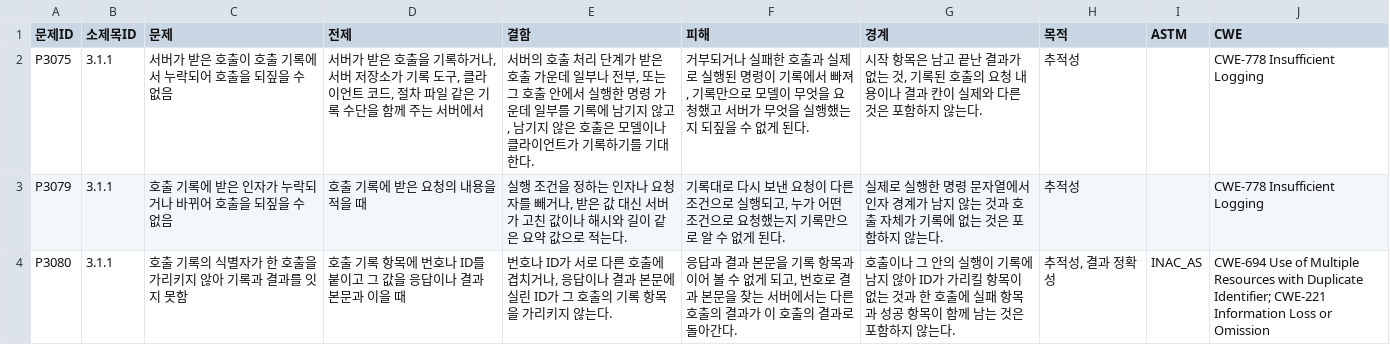
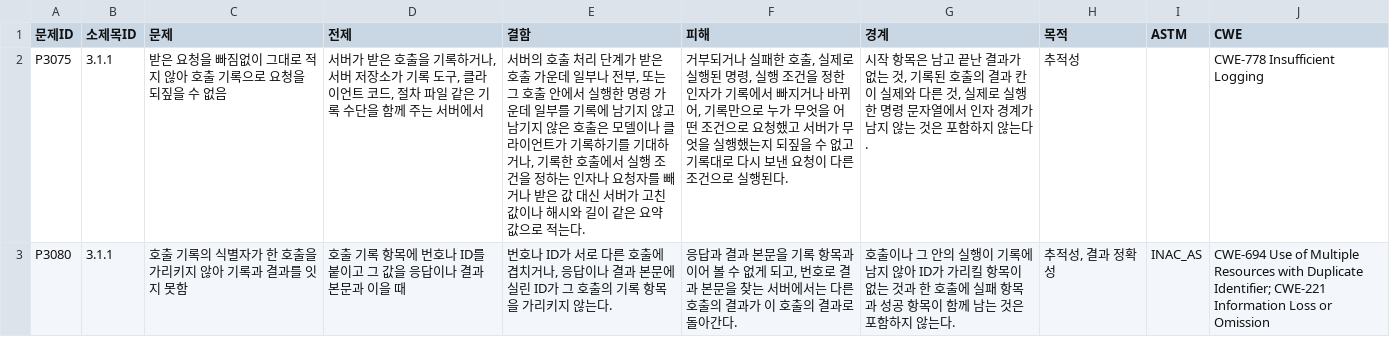
Before and after one commit to Trace2Bac/dfir-mcp-matrix, a CSV file: problems/_data/ch3/problems.csv, drawn as a sheet; only a part is shown; the diff covers the shown part only.

```diff
--- a/problems/_data/ch3/problems.csv
+++ b/problems/_data/ch3/problems.csv
@@ -1,4 +1,3 @@
 "문제ID","소제목ID","문제","전제","결함","피해","경계","목적","ASTM","CWE"
-"P3075","3.1.1","서버가 받은 호출이 호출 기록에서 누락되어 호출을 되짚을 수 없음","서버가 받은 호출을 기록하거나, 서버 저장소가 기록 도구, 클라이언트 코드, 절차 파일 같은 기록 수단을 함께 주는 서버에서","서버의 호출 처리 단계가 받은 호출 가운데 일부나 전부, 또는 그 호출 안에서 실행한 명령 가운데 일부를 기록에 남기지 않고, 남기지 않은 호출은 모델이나 클라이언트가 기록하기를 기대한다.","거부되거나 실패한 호출과 실제로 실행된 명령이 기록에서 빠져, 기록만으로 모델이 무엇을 요청했고 서버가 무엇을 실행했는지 되짚을 수 없게 된다.","시작 항목은 남고 끝난 결과가 없는 것, 기록된 호출의 요청 내용이나 결과 칸이 실제와 다른 것은 포함하지 않는다.","추적성","","CWE-778 Insufficient Logging"
-"P3079","3.1.1","호출 기록에 받은 인자가 누락되거나 바뀌어 호출을 되짚을 수 없음","호출 기록에 받은 요청의 내용을 적을 때","실행 조건을 정하는 인자나 요청자를 빼거나, 받은 값 대신 서버가 고친 값이나 해시와 길이 같은 요약 값으로 적는다.","기록대로 다시 보낸 요청이 다른 조건으로 실행되고, 누가 어떤 조건으로 요청했는지 기록만으로 알 수 없게 된다.","실제로 실행한 명령 문자열에서 인자 경계가 남지 않는 것과 호출 자체가 기록에 없는 것은 포함하지 않는다.","추적성","","CWE-778 Insufficient Logging"
+"P3075","3.1.1","받은 요청을 빠짐없이 그대로 적지 않아 호출 기록으로 요청을 되짚을 수 없음","서버가 받은 호출을 기록하거나, 서버 저장소가 기록 도구, 클라이언트 코드, 절차 파일 같은 기록 수단을 함께 주는 서버에서","서버의 호출 처리 단계가 받은 호출 가운데 일부나 전부, 또는 그 호출 안에서 실행한 명령 가운데 일부를 기록에 남기지 않고 남기지 않은 호출은 모델이나 클라이언트가 기록하기를 기대하거나, 기록한 호출에서 실행 조건을 정하는 인자나 요청자를 빼거나 받은 값 대신 서버가 고친 값이나 해시와 길이 같은 요약 값으로 적는다.","거부되거나 실패한 호출, 실제로 실행된 명령, 실행 조건을 정한 인자가 기록에서 빠지거나 바뀌어, 기록만으로 누가 무엇을 어떤 조건으로 요청했고 서버가 무엇을 실행했는지 되짚을 수 없고 기록대로 다시 보낸 요청이 다른 조건으로 실행된다.","시작 항목은 남고 끝난 결과가 없는 것, 기록된 호출의 결과 칸이 실제와 다른 것, 실제로 실행한 명령 문자열에서 인자 경계가 남지 않는 것은 포함하지 않는다.","추적성","","CWE-778 Insufficient Logging"
 "P3080","3.1.1","호출 기록의 식별자가 한 호출을 가리키지 않아 기록과 결과를 잇지 못함","호출 기록 항목에 번호나 ID를 붙이고 그 값을 응답이나 결과 본문과 이을 때","번호나 ID가 서로 다른 호출에 겹치거나, 응답이나 결과 본문에 실린 ID가 그 호출의 기록 항목을 가리키지 않는다.","응답과 결과 본문을 기록 항목과 이어 볼 수 없게 되고, 번호로 결과 본문을 찾는 서버에서는 다른 호출의 결과가 이 호출의 결과로 돌아간다.","호출이나 그 안의 실행이 기록에 남지 않아 ID가 가리킬 항목이 없는 것과 한 호출에 실패 항목과 성공 항목이 함께 남는 것은 포함하지 않는다.","추적성, 결과 정확성","INAC_AS","CWE-694 Use of Multiple Resources with Duplicate Identifier; CWE-221 Information Loss or Omission"
```
Also changed, not shown: 3 edited cells elsewhere in this file, problems/_data/ch1/findings.csv, problems/_data/ch1/problems.csv, 3 other files.
